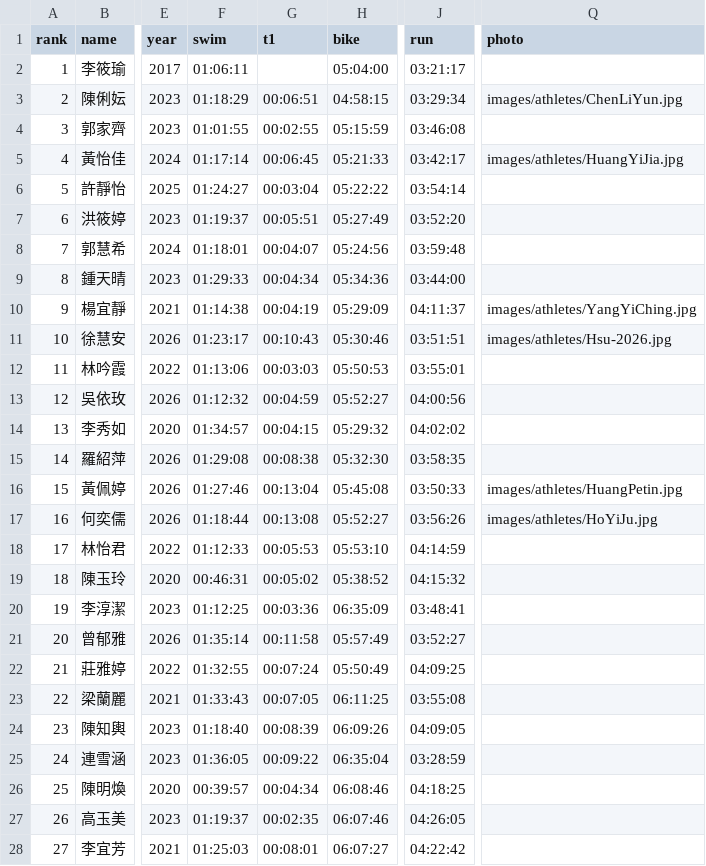
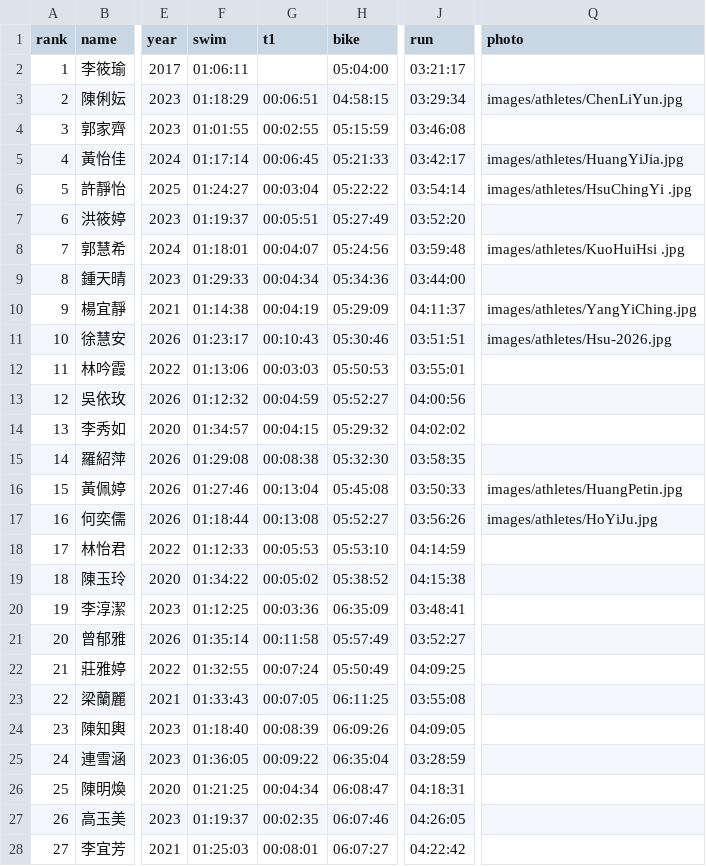
Before and after one commit to alan-1919/tri-ranking, a CSV file: rankings.csv, drawn as a sheet; only a part is shown, gaps mark what is left out; the diff names each change by its address in the sheet, - before the commit and + after, or states it on an @@ line.

Commit message:
feat: 合併朋友的成績修正 + 新增曾郁雅（rank 20）
- rankings.csv: 採用朋友手動修正的版本（陳玉玲/陳明煥/蔡文雅 swim 時間修復）
  - 加入新選手曾郁雅 11:44:48 @ CT 2026
  - 加入 3 張選手照片路徑（許靜怡、郭慧希、楊宜靜）
  - 套用格式規範：BOM、HH:MM:SS 前導零、按時間排序、截至前 30
  - 因新人插入導致 rank 重排，rank 31 廖健妤 / rank 32 蔡文雅 淘汰
  - data.js: ATHLETES_EN 新增曾郁雅 → Yu-Ya Tseng

```diff
--- a/rankings.csv
+++ b/rankings.csv
-Q6 (photo): (empty)
+Q6 (photo): images/athletes/HsuChingYi .jpg
-Q8 (photo): (empty)
+Q8 (photo): images/athletes/KuoHuiHsi .jpg
-F19 (swim): 00:46:31
+F19 (swim): 01:34:22
-J19 (run): 04:15:32
+J19 (run): 04:15:38
-F26 (swim): 00:39:57
+F26 (swim): 01:21:25
-H26 (bike): 06:08:46
+H26 (bike): 06:08:47
-J26 (run): 04:18:25
+J26 (run): 04:18:31
```
Also changed, not shown: 5 other files.
